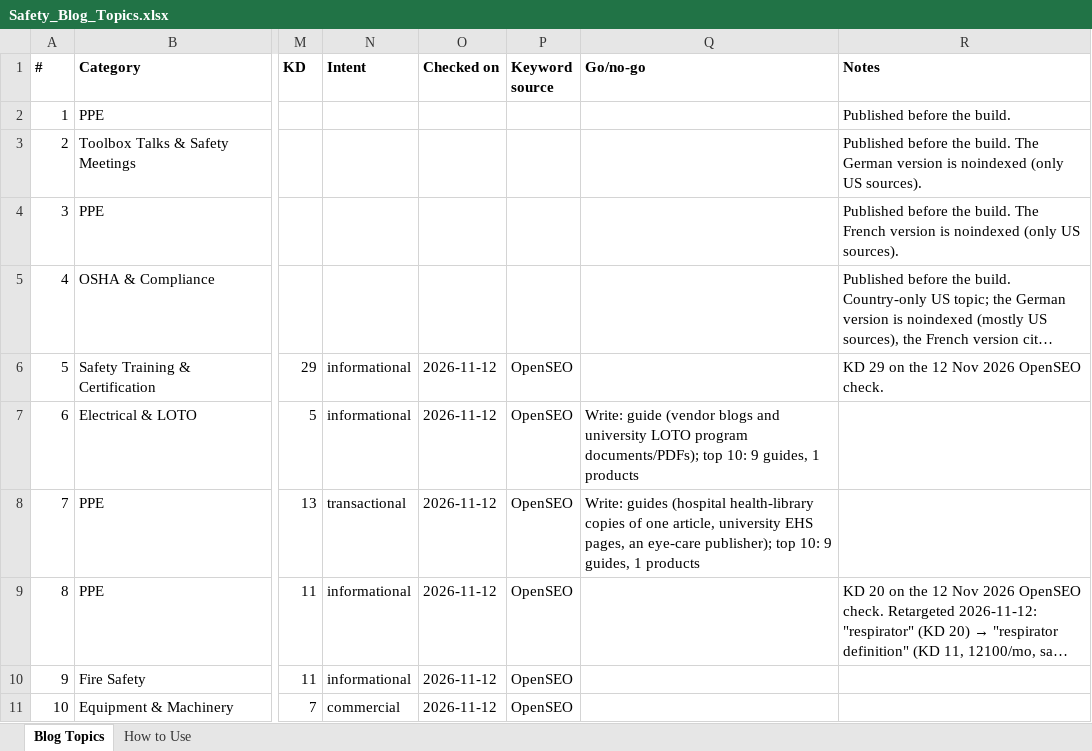
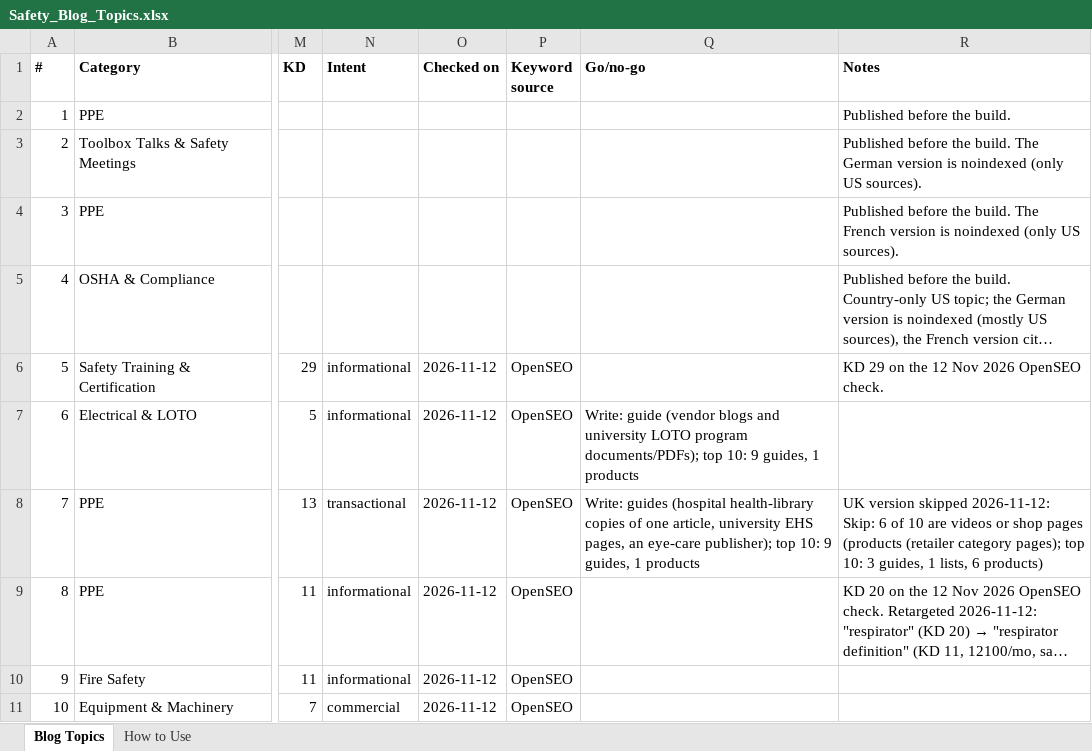
Before and after one commit to pauljomy/safetyindex, an Excel workbook: docs/Safety_Blog_Topics.xlsx, sheet Blog Topics, drawn as a sheet; only a part is shown, gaps mark what is left out; long unchanged cells end in …; values as stored, in another font and other column widths than the file's, no borders; the diff names each change by its address in the sheet, - before the commit and + after, or states it on an @@ line.

```diff
--- a/docs/Safety_Blog_Topics.xlsx (sheet Blog Topics)
+++ b/docs/Safety_Blog_Topics.xlsx (sheet Blog Topics)
-R8 (Notes): (empty)
+R8 (Notes): UK version skipped 2026-11-12: Skip: 6 of 10 are videos or shop pages (products (retailer category pages); top 10: 3 guides, 1 lists, 6 products)
```
